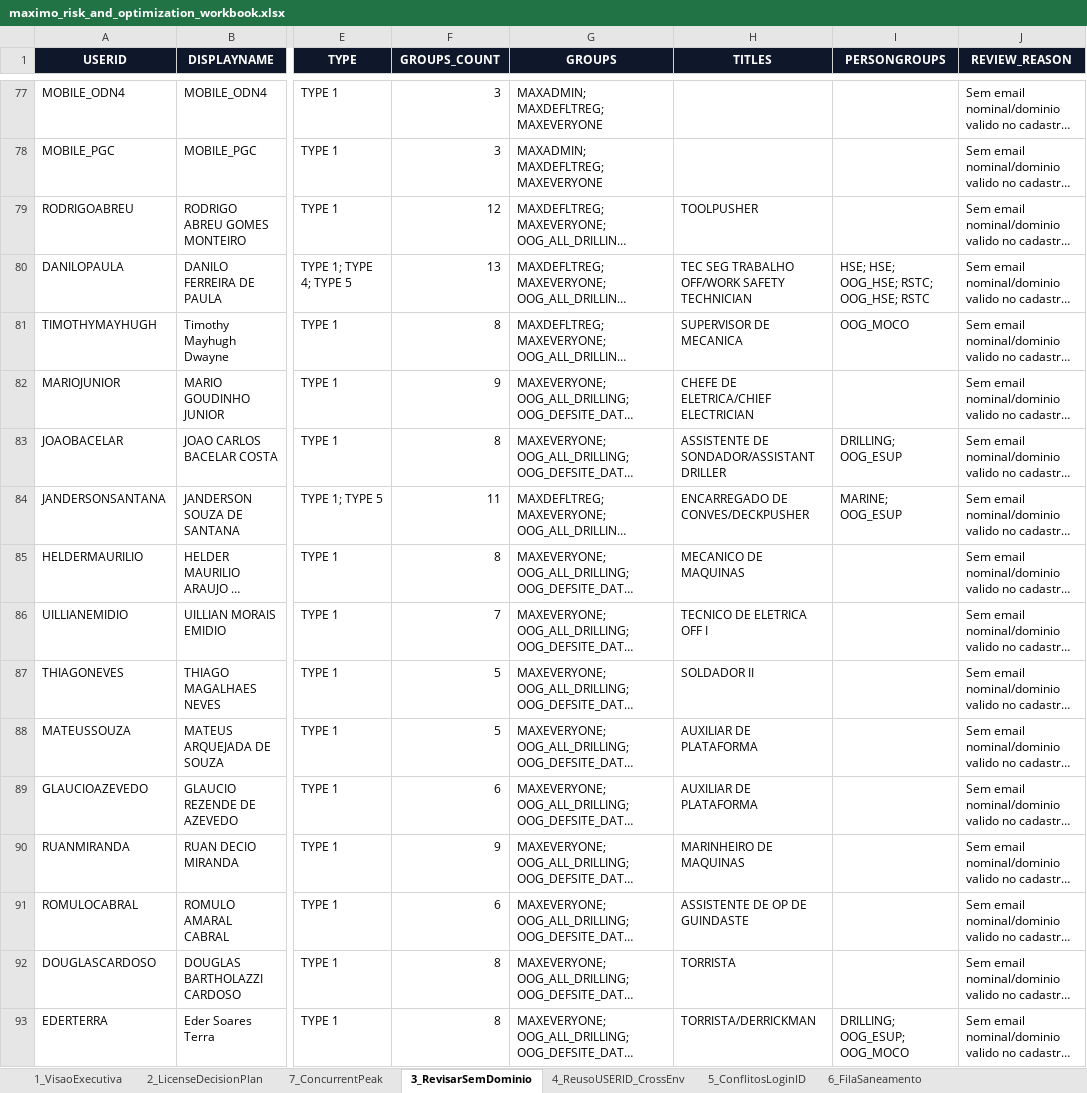
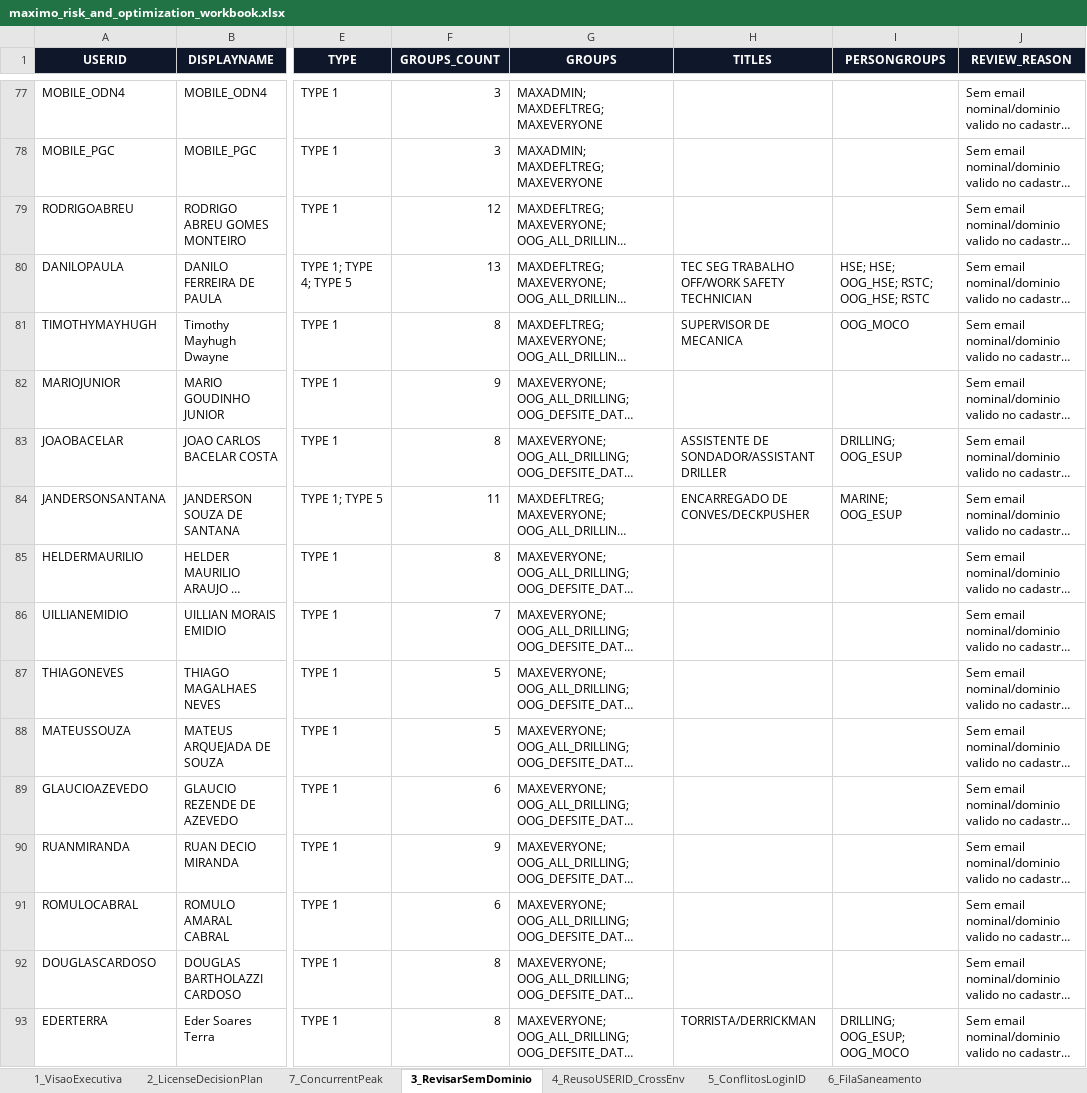
Before and after one commit to optiflowCoop/checkuser, an Excel workbook: output/reports/maximo_risk_and_optimization_workbook.xlsx, sheet 3_RevisarSemDominio, drawn as a sheet; only a part is shown, gaps mark what is left out; long unchanged cells end in …; values as stored, in another font and other column widths than the file's, no borders; the diff covers the shown part only; the diff names each change by its address in the sheet, - before the commit and + after, or states it on an @@ line.

```diff
--- a/output/reports/maximo_risk_and_optimization_workbook.xlsx (sheet 3_RevisarSemDominio)
+++ b/output/reports/maximo_risk_and_optimization_workbook.xlsx (sheet 3_RevisarSemDominio)
-H79 (TITLES): TOOLPUSHER
+H79 (TITLES): (empty)
-H82 (TITLES): CHEFE DE ELETRICA/CHIEF ELECTRICIAN
+H82 (TITLES): (empty)
-H85 (TITLES): MECANICO DE MAQUINAS
+H85 (TITLES): (empty)
-H86 (TITLES): TECNICO DE ELETRICA OFF I
+H86 (TITLES): (empty)
-H87 (TITLES): SOLDADOR II
+H87 (TITLES): (empty)
-H88:H89 (TITLES): AUXILIAR DE PLATAFORMA
+H88:H89 (TITLES): (empty)
-H90 (TITLES): MARINHEIRO DE MAQUINAS
+H90 (TITLES): (empty)
-H91 (TITLES): ASSISTENTE DE OP DE GUINDASTE
+H91 (TITLES): (empty)
-H92 (TITLES): TORRISTA
+H92 (TITLES): (empty)
```
Also changed, not shown: 664 edited cells elsewhere in this sheet, sheet 7_ConcurrentPeak, sheet 2_LicenseDecisionPlan, sheet 1_VisaoExecutiva, 15 other files.
